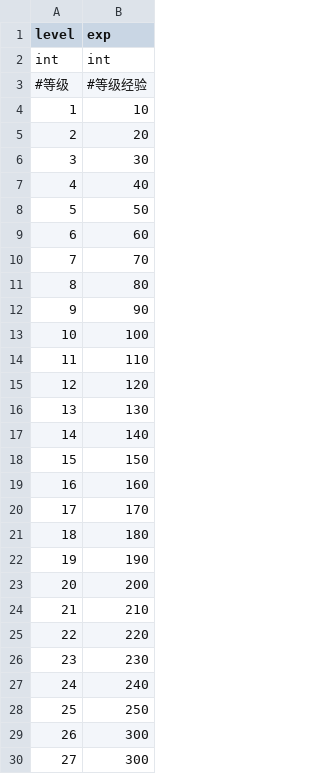
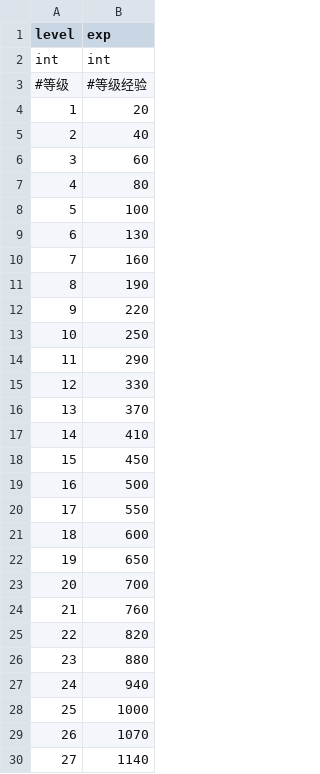
Before and after one commit to rogerhehe/SlotTools, a CSV file: csv/player_level.list.csv, drawn as a sheet; only a part is shown; the diff covers the shown part only.

```diff
--- a/csv/player_level.list.csv
+++ b/csv/player_level.list.csv
@@ -3,28 +3,28 @@ int,int
 #等级,#等级经验
-1,10
-2,20
-3,30
-4,40
-5,50
-6,60
-7,70
-8,80
-9,90
-10,100
-11,110
-12,120
-13,130
-14,140
-15,150
-16,160
-17,170
-18,180
-19,190
-20,200
-21,210
-22,220
-23,230
-24,240
-25,250
-26,300
-27,300
+1,20
+2,40
+3,60
+4,80
+5,100
+6,130
+7,160
+8,190
+9,220
+10,250
+11,290
+12,330
+13,370
+14,410
+15,450
+16,500
+17,550
+18,600
+19,650
+20,700
+21,760
+22,820
+23,880
+24,940
+25,1000
+26,1070
+27,1140
```
Also changed, not shown: 20 edited cells elsewhere in this file, csv/heros.dict.csv, 4 other files.
